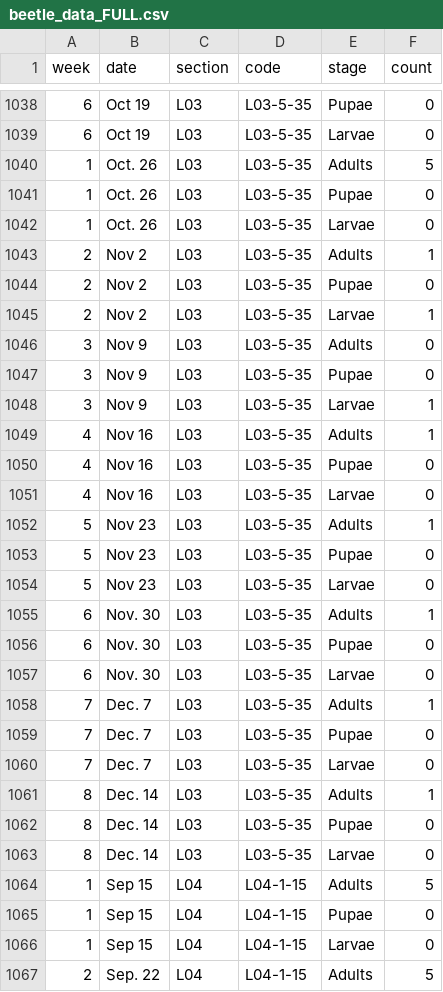
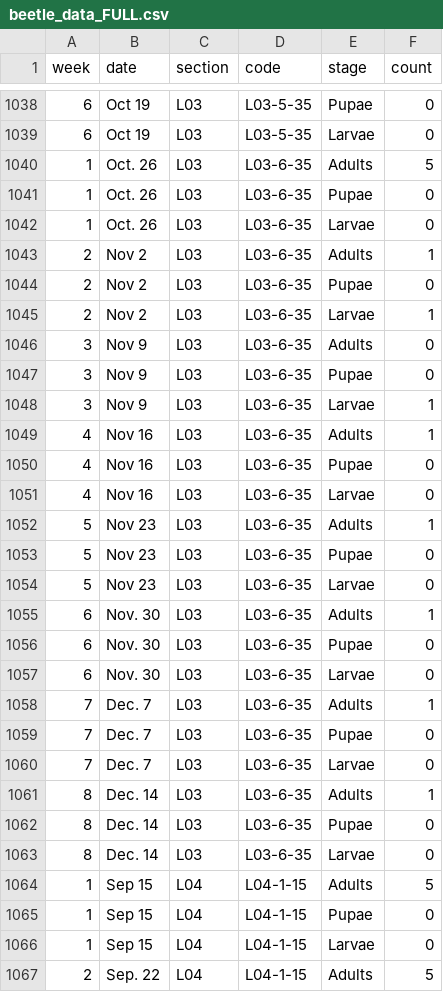
Before and after one commit to rachelnorawilson/306-flour-beetles, a CSV file: beetle_data_FULL.csv, drawn as a sheet; only a part is shown, gaps mark what is left out; the diff covers the shown part only.

```diff
--- a/beetle_data_FULL.csv
+++ b/beetle_data_FULL.csv
@@ -1039,26 +1039,26 @@
 6,Oct 19,L03,L03-5-35,Larvae,0
-1,Oct. 26,L03,L03-5-35,Adults,5
-1,Oct. 26,L03,L03-5-35,Pupae,0
-1,Oct. 26,L03,L03-5-35,Larvae,0
-2,Nov 2,L03,L03-5-35,Adults,1
-2,Nov 2,L03,L03-5-35,Pupae,0
-2,Nov 2,L03,L03-5-35,Larvae,1
-3,Nov 9,L03,L03-5-35,Adults,0
-3,Nov 9,L03,L03-5-35,Pupae,0
-3,Nov 9,L03,L03-5-35,Larvae,1
-4,Nov 16,L03,L03-5-35,Adults,1
-4,Nov 16,L03,L03-5-35,Pupae,0
-4,Nov 16,L03,L03-5-35,Larvae,0
-5,Nov 23,L03,L03-5-35,Adults,1
-5,Nov 23,L03,L03-5-35,Pupae,0
-5,Nov 23,L03,L03-5-35,Larvae,0
-6,Nov. 30,L03,L03-5-35,Adults,1
-6,Nov. 30,L03,L03-5-35,Pupae,0
-6,Nov. 30,L03,L03-5-35,Larvae,0
-7,Dec. 7,L03,L03-5-35,Adults,1
-7,Dec. 7,L03,L03-5-35,Pupae,0
-7,Dec. 7,L03,L03-5-35,Larvae,0
-8,Dec. 14,L03,L03-5-35,Adults,1
-8,Dec. 14,L03,L03-5-35,Pupae,0
-8,Dec. 14,L03,L03-5-35,Larvae,0
+1,Oct. 26,L03,L03-6-35,Adults,5
+1,Oct. 26,L03,L03-6-35,Pupae,0
+1,Oct. 26,L03,L03-6-35,Larvae,0
+2,Nov 2,L03,L03-6-35,Adults,1
+2,Nov 2,L03,L03-6-35,Pupae,0
+2,Nov 2,L03,L03-6-35,Larvae,1
+3,Nov 9,L03,L03-6-35,Adults,0
+3,Nov 9,L03,L03-6-35,Pupae,0
+3,Nov 9,L03,L03-6-35,Larvae,1
+4,Nov 16,L03,L03-6-35,Adults,1
+4,Nov 16,L03,L03-6-35,Pupae,0
+4,Nov 16,L03,L03-6-35,Larvae,0
+5,Nov 23,L03,L03-6-35,Adults,1
+5,Nov 23,L03,L03-6-35,Pupae,0
+5,Nov 23,L03,L03-6-35,Larvae,0
+6,Nov. 30,L03,L03-6-35,Adults,1
+6,Nov. 30,L03,L03-6-35,Pupae,0
+6,Nov. 30,L03,L03-6-35,Larvae,0
+7,Dec. 7,L03,L03-6-35,Adults,1
+7,Dec. 7,L03,L03-6-35,Pupae,0
+7,Dec. 7,L03,L03-6-35,Larvae,0
+8,Dec. 14,L03,L03-6-35,Adults,1
+8,Dec. 14,L03,L03-6-35,Pupae,0
+8,Dec. 14,L03,L03-6-35,Larvae,0
 1,Sep 15,L04,L04-1-15,Adults,5
```
Also changed, not shown: 63 edited cells elsewhere in this file, 2 other files.
